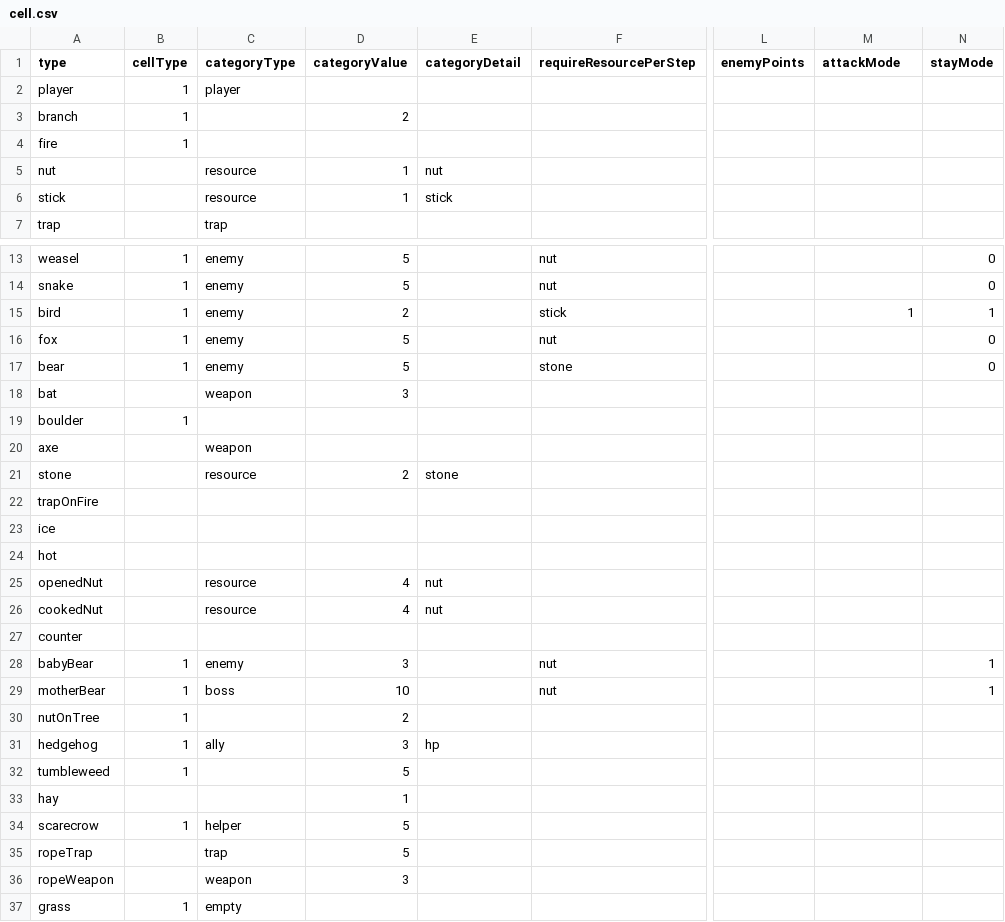
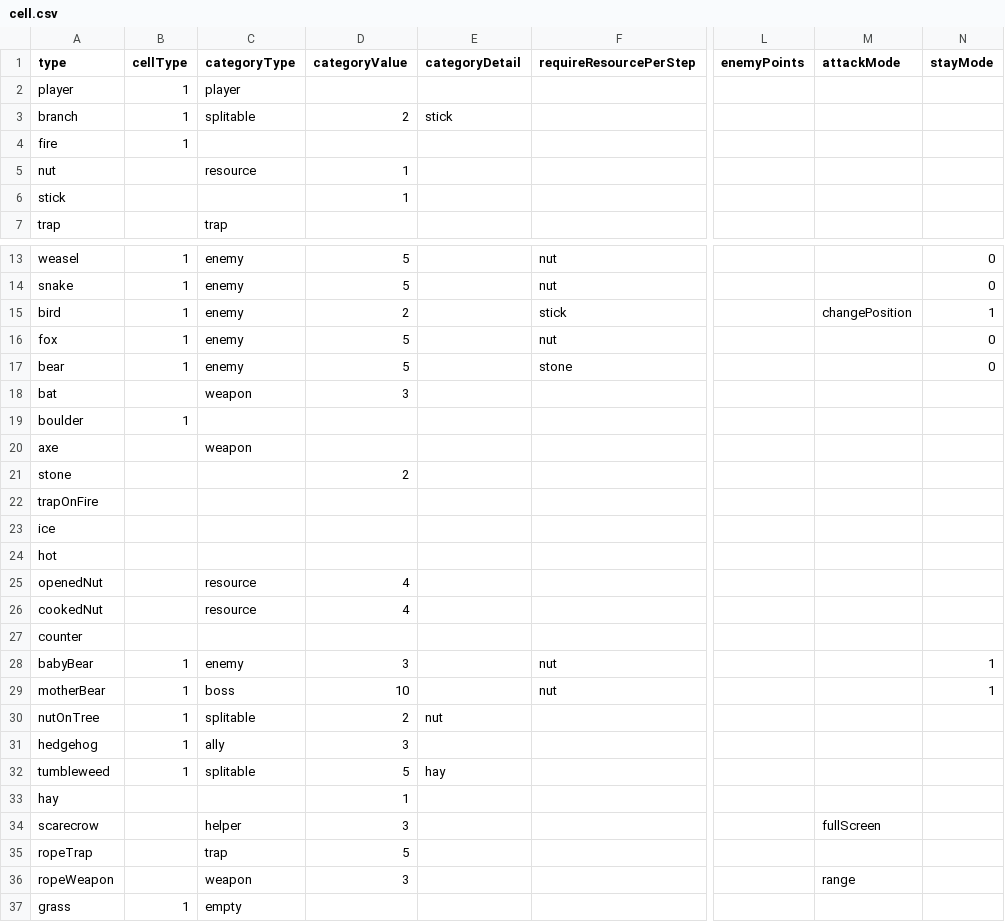
Before and after one commit to shshwdr/cozy-autumn, a CSV file: Assets/Resources/csv/cell.csv, drawn as a sheet; only a part is shown, gaps mark what is left out; the diff names each change by its address in the sheet, - before the commit and + after, or states it on an @@ line.

```diff
--- a/Assets/Resources/csv/cell.csv
+++ b/Assets/Resources/csv/cell.csv
-C3 (categoryType): (empty)
+C3 (categoryType): splitable
-E3 (categoryDetail): (empty)
+E3 (categoryDetail): stick
-E5 (categoryDetail): nut
+E5 (categoryDetail): (empty)
-C6 (categoryType): resource
+C6 (categoryType): (empty)
-E6 (categoryDetail): stick
+E6 (categoryDetail): (empty)
-M15 (attackMode): 1
+M15 (attackMode): changePosition
-C21 (categoryType): resource
+C21 (categoryType): (empty)
-E21 (categoryDetail): stone
+E21 (categoryDetail): (empty)
-E25:E26 (categoryDetail): nut
+E25:E26 (categoryDetail): (empty)
-C30 (categoryType): (empty)
+C30 (categoryType): splitable
-E30 (categoryDetail): (empty)
+E30 (categoryDetail): nut
-E31 (categoryDetail): hp
+E31 (categoryDetail): (empty)
-C32 (categoryType): (empty)
+C32 (categoryType): splitable
-E32 (categoryDetail): (empty)
+E32 (categoryDetail): hay
-B34 (cellType): 1
+B34 (cellType): (empty)
-D34 (categoryValue): 5
+D34 (categoryValue): 3
-M34 (attackMode): (empty)
+M34 (attackMode): fullScreen
-M36 (attackMode): (empty)
+M36 (attackMode): range
```
Also changed, not shown: Assets/Resources/csv/combination.csv, Assets/Resources/csv/grassland.csv, 2 other files.
